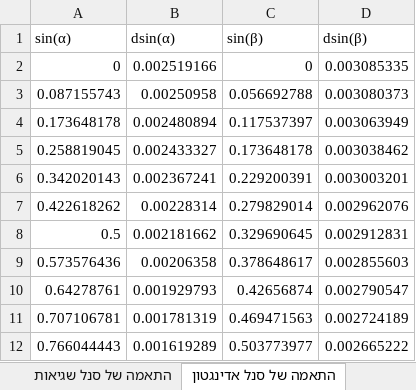
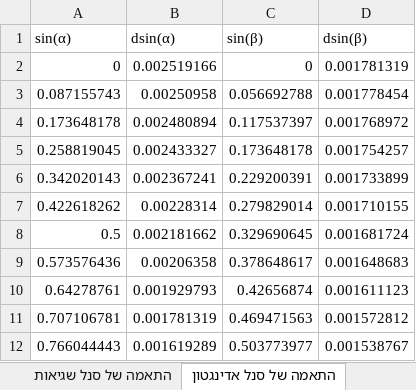
Before and after one commit to idl123/laba, an Excel workbook: אופטיקה/אקסל אופטיקה חלק א.xlsx, sheet התאמה של סנל אדינגטון, drawn as a sheet; values as stored, in another font and other column widths than the file's, no borders; the diff names each change by its address in the sheet, - before the commit and + after, or states it on an @@ line.

Commit message:
התאמה ראשונה אופטיקה

```diff
--- a/אופטיקה/אקסל אופטיקה חלק א.xlsx (sheet התאמה של סנל אדינגטון)
+++ b/אופטיקה/אקסל אופטיקה חלק א.xlsx (sheet התאמה של סנל אדינגטון)
-D2 (dsin(β)): 0.003085335
+D2 (dsin(β)): 0.001781319
-D3 (dsin(β)): 0.003080373
+D3 (dsin(β)): 0.001778454
-D4 (dsin(β)): 0.003063949
+D4 (dsin(β)): 0.001768972
-D5 (dsin(β)): 0.003038462
+D5 (dsin(β)): 0.001754257
-D6 (dsin(β)): 0.003003201
+D6 (dsin(β)): 0.001733899
-D7 (dsin(β)): 0.002962076
+D7 (dsin(β)): 0.001710155
-D8 (dsin(β)): 0.002912831
+D8 (dsin(β)): 0.001681724
-D9 (dsin(β)): 0.002855603
+D9 (dsin(β)): 0.001648683
-D10 (dsin(β)): 0.002790547
+D10 (dsin(β)): 0.001611123
-D11 (dsin(β)): 0.002724189
+D11 (dsin(β)): 0.001572812
-D12 (dsin(β)): 0.002665222
+D12 (dsin(β)): 0.001538767
```
Also changed, not shown: sheet התאמה של סנל שגיאות, sheet מש"צ, sheet מינימום, other sheet tabs, 26 other files.
